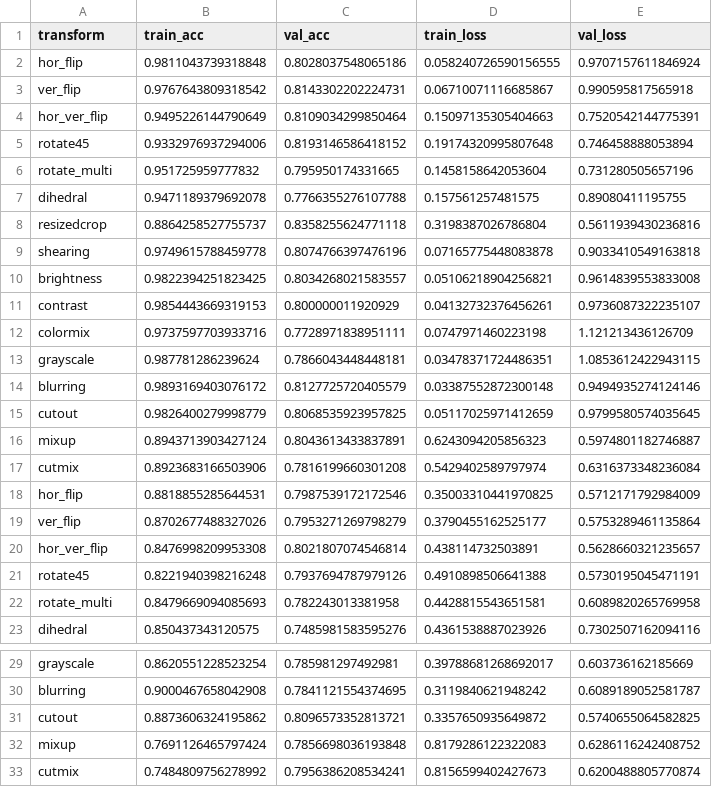
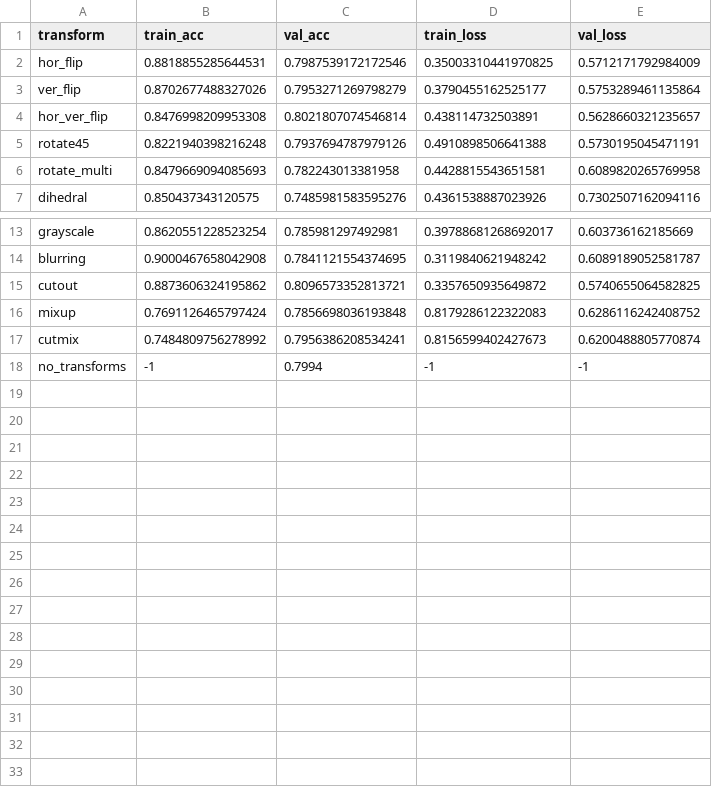
Before and after one commit to joaquinorradre/Computer-Vision, a CSV file: transforms/transforms_metrics.csv, drawn as a sheet; only a part is shown, gaps mark what is left out; removed rows and columns are numbered as before the commit, all else as after; the diff names each change by its address in the sheet, - before the commit and + after, or states it on an @@ line.

```diff
--- a/transforms/transforms_metrics.csv
+++ b/transforms/transforms_metrics.csv
-row 2: hor_flip | 0.9811043739318848 | 0.8028037548065186 | 0.058240726590156555 | 0.9707157611846924
-row 3: ver_flip | 0.9767643809318542 | 0.8143302202224731 | 0.06710071116685867 | 0.990595817565918
-row 4: hor_ver_flip | 0.9495226144790649 | 0.8109034299850464 | 0.15097135305404663 | 0.7520542144775391
-row 5: rotate45 | 0.9332976937294006 | 0.8193146586418152 | 0.19174320995807648 | 0.746458888053894
-row 6: rotate_multi | 0.951725959777832 | 0.795950174331665 | 0.1458158642053604 | 0.731280505657196
-row 7: dihedral | 0.9471189379692078 | 0.7766355276107788 | 0.157561257481575 | 0.89080411195755
-row 8: resizedcrop | 0.8864258527755737 | 0.8358255624771118 | 0.3198387026786804 | 0.5611939430236816
-row 9: shearing | 0.9749615788459778 | 0.8074766397476196 | 0.07165775448083878 | 0.9033410549163818
-row 10: brightness | 0.9822394251823425 | 0.8034268021583557 | 0.05106218904256821 | 0.9614839553833008
-row 11: contrast | 0.9854443669319153 | 0.800000011920929 | 0.04132732376456261 | 0.9736087322235107
-row 12: colormix | 0.9737597703933716 | 0.7728971838951111 | 0.0747971460223198 | 1.121213436126709
-row 13: grayscale | 0.987781286239624 | 0.7866043448448181 | 0.03478371724486351 | 1.0853612422943115
-row 14: blurring | 0.9893169403076172 | 0.8127725720405579 | 0.03387552872300148 | 0.9494935274124146
-row 15: cutout | 0.9826400279998779 | 0.8068535923957825 | 0.05117025971412659 | 0.9799580574035645
-row 16: mixup | 0.8943713903427124 | 0.8043613433837891 | 0.6243094205856323 | 0.5974801182746887
-row 17: cutmix | 0.8923683166503906 | 0.7816199660301208 | 0.5429402589797974 | 0.6316373348236084
+row 18: no_transforms | -1 | 0.7994 | -1 | -1
```
Also changed, not shown: 2 other files.
